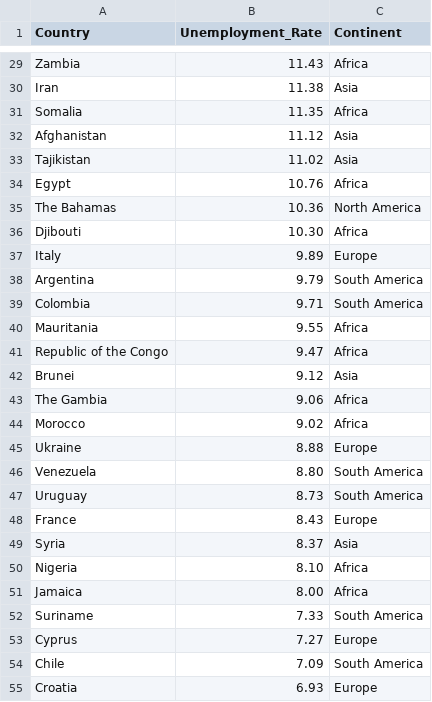
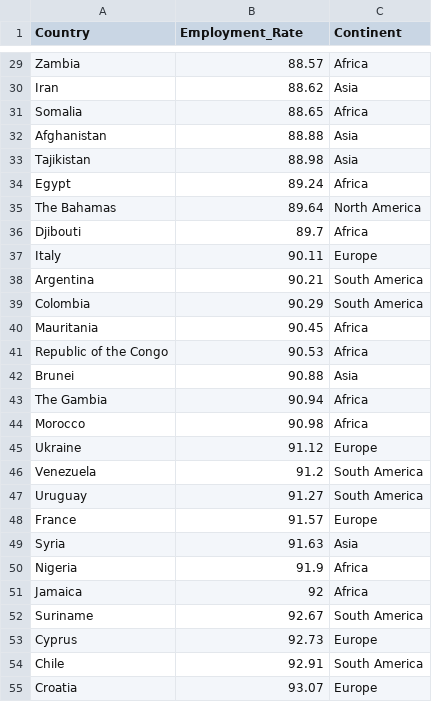
Before and after one commit to Tzyinggggggg/3179_Assignment2, a CSV file: Data/UnemploymentRate.csv, drawn as a sheet; only a part is shown, gaps mark what is left out; the diff covers the shown part only; the diff names each change by its address in the sheet, - before the commit and + after, or states it on an @@ line.

```diff
--- a/Data/UnemploymentRate.csv
+++ b/Data/UnemploymentRate.csv
-B1: Unemployment_Rate
+B1: Employment_Rate
-B29 (Employment_Rate): 11.43
+B29 (Employment_Rate): 88.57
-B30 (Employment_Rate): 11.38
+B30 (Employment_Rate): 88.62
-B31 (Employment_Rate): 11.35
+B31 (Employment_Rate): 88.65
-B32 (Employment_Rate): 11.12
+B32 (Employment_Rate): 88.88
-B33 (Employment_Rate): 11.02
+B33 (Employment_Rate): 88.98
-B34 (Employment_Rate): 10.76
+B34 (Employment_Rate): 89.24
-B35 (Employment_Rate): 10.36
+B35 (Employment_Rate): 89.64
-B36 (Employment_Rate): 10.30
+B36 (Employment_Rate): 89.7
-B37 (Employment_Rate): 9.89
+B37 (Employment_Rate): 90.11
-B38 (Employment_Rate): 9.79
+B38 (Employment_Rate): 90.21
-B39 (Employment_Rate): 9.71
+B39 (Employment_Rate): 90.29
-B40 (Employment_Rate): 9.55
+B40 (Employment_Rate): 90.45
-B41 (Employment_Rate): 9.47
+B41 (Employment_Rate): 90.53
-B42 (Employment_Rate): 9.12
+B42 (Employment_Rate): 90.88
-B43 (Employment_Rate): 9.06
+B43 (Employment_Rate): 90.94
-B44 (Employment_Rate): 9.02
+B44 (Employment_Rate): 90.98
-B45 (Employment_Rate): 8.88
+B45 (Employment_Rate): 91.12
-B46 (Employment_Rate): 8.80
+B46 (Employment_Rate): 91.2
-B47 (Employment_Rate): 8.73
+B47 (Employment_Rate): 91.27
-B48 (Employment_Rate): 8.43
+B48 (Employment_Rate): 91.57
-B49 (Employment_Rate): 8.37
+B49 (Employment_Rate): 91.63
-B50 (Employment_Rate): 8.10
+B50 (Employment_Rate): 91.9
-B51 (Employment_Rate): 8.00
+B51 (Employment_Rate): 92
-B52 (Employment_Rate): 7.33
+B52 (Employment_Rate): 92.67
-B53 (Employment_Rate): 7.27
+B53 (Employment_Rate): 92.73
-B54 (Employment_Rate): 7.09
+B54 (Employment_Rate): 92.91
-B55 (Employment_Rate): 6.93
+B55 (Employment_Rate): 93.07
```
Also changed, not shown: 136 edited cells elsewhere in this file.
